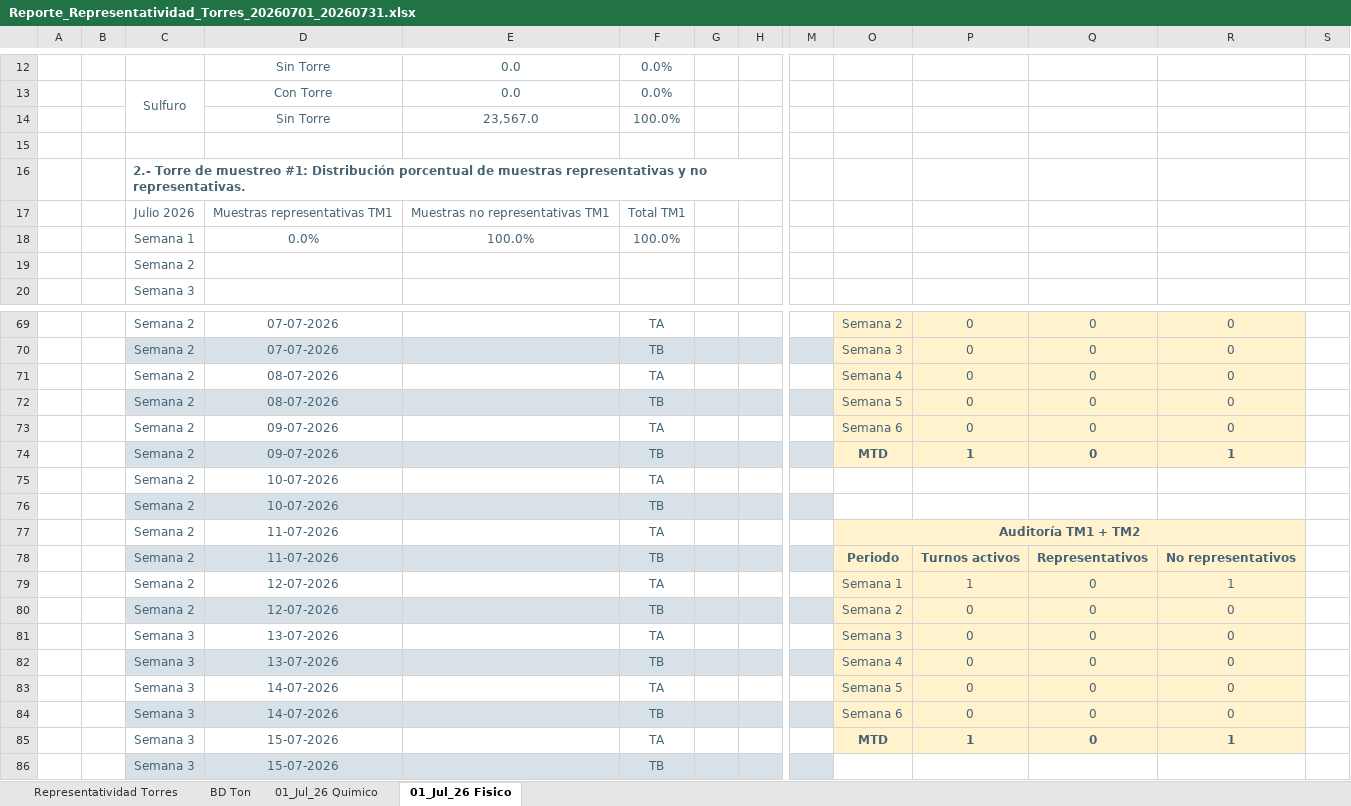
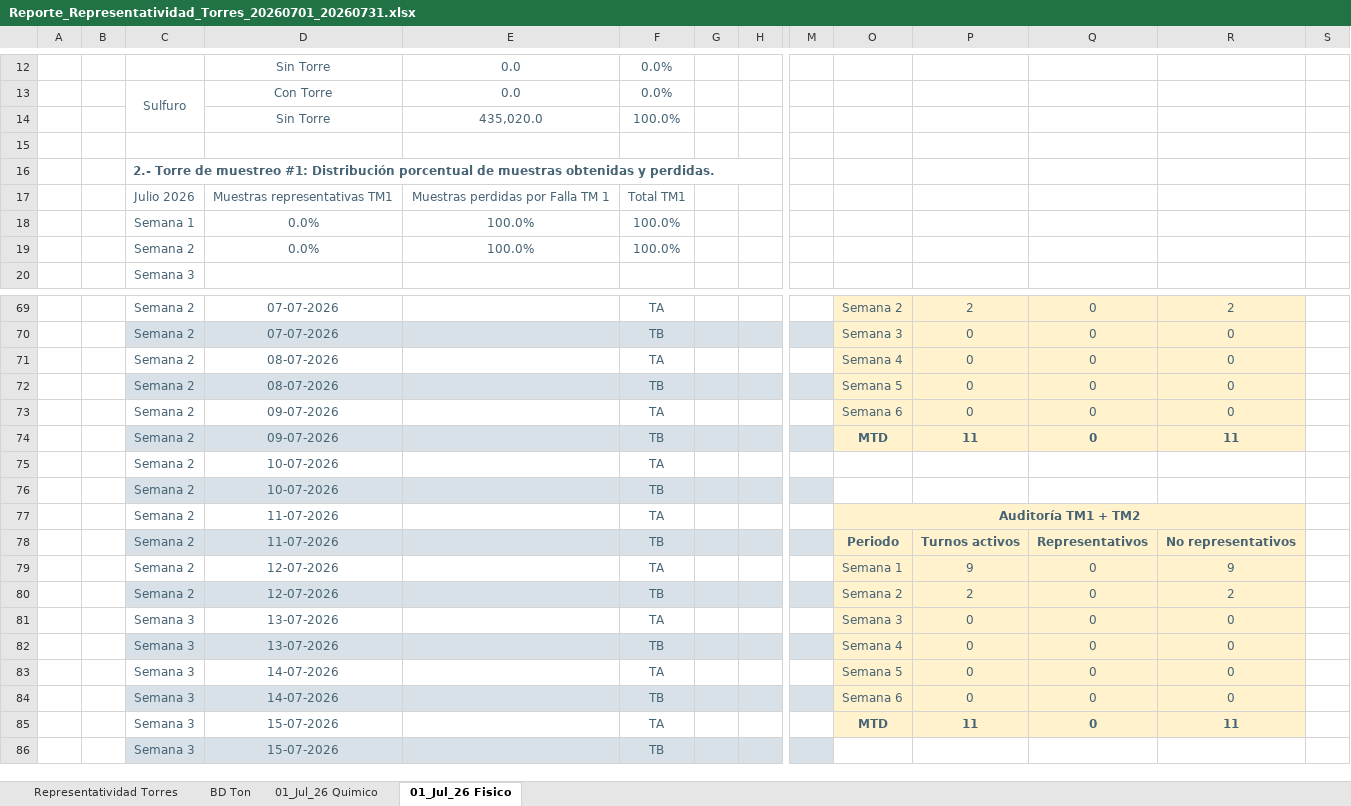
Before and after one commit to furetasimplex/DashReportabilidadSIIRUreta-, an Excel workbook: report_export/exports/Reporte_Representatividad_Torres_20260701_20260731.xlsx, sheet 01_Jul_26 Fisico, drawn as a sheet; only a part is shown, gaps mark what is left out; values as stored, in another font and other column widths than the file's, no borders; charts and pictures not drawn; removed rows and columns are numbered as before the commit, all else as after; rows hold the shown columns only; the diff covers the shown part only; the diff names each change by its address in the sheet, - before the commit and + after, or states it on an @@ line.

```diff
--- a/report_export/exports/Reporte_Representatividad_Torres_20260701_20260731.xlsx (sheet 01_Jul_26 Fisico)
+++ b/report_export/exports/Reporte_Representatividad_Torres_20260701_20260731.xlsx (sheet 01_Jul_26 Fisico)
-E14: 23,567.0
+E14: 435,020.0
-C16: …de muestras representativas y no representativas.
+C16: …de muestras obtenidas y perdidas.
-E17: Muestras no representativas TM1
+E17: Muestras perdidas por Falla TM 1
-row 19:  |  | Semana 2
+row 19:  |  | Semana 2 | 0.0% | 100.0% | 100.0%
-P69: 0
+P69: 2
-R69: 0
+R69: 2
-P74: 1
+P74: 11
-R74: 1
+R74: 11
-P79: 1
+P79: 9
-R79: 1
+R79: 9
-P80: 0
+P80: 2
-R80: 0
+R80: 2
-P85: 1
+P85: 11
-R85: 1
+R85: 11
```
Also changed, not shown: 11 added rows, 7 removed rows and 40 edited cells elsewhere in this sheet, sheet 01_Jul_26 Quimico, sheet BD Ton, sheet Representatividad Torres, hidden cells, charts or pictures, report_export/exports/Reporte_Representatividad_Torres_20260601_20260630.xlsx, 5 other files.
